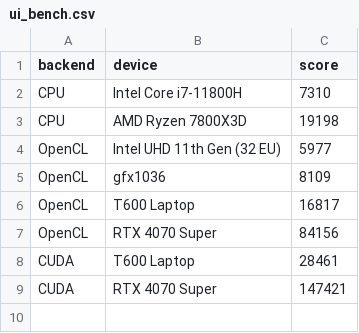
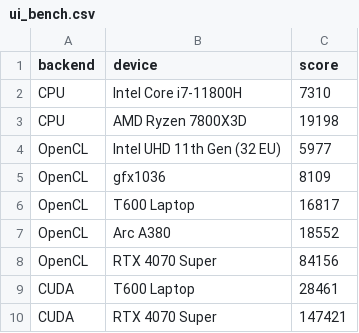
Before and after one commit to kar-dim/Watermarking-Accelerated, a CSV file: thesis_data/ui_bench.csv (was readme_pictures/ui_bench.csv), drawn as a sheet; the diff names each change by its address in the sheet, - before the commit and + after, or states it on an @@ line.

Commit message:
OpenCL subgroup reductions on intel + add Intel Arc A380 in the OpenCL benches

```diff
--- a/readme_pictures/ui_bench.csv
+++ b/thesis_data/ui_bench.csv
+row 7: OpenCL | Arc A380 | 18552
```
Also changed, not shown: 24 other files.
